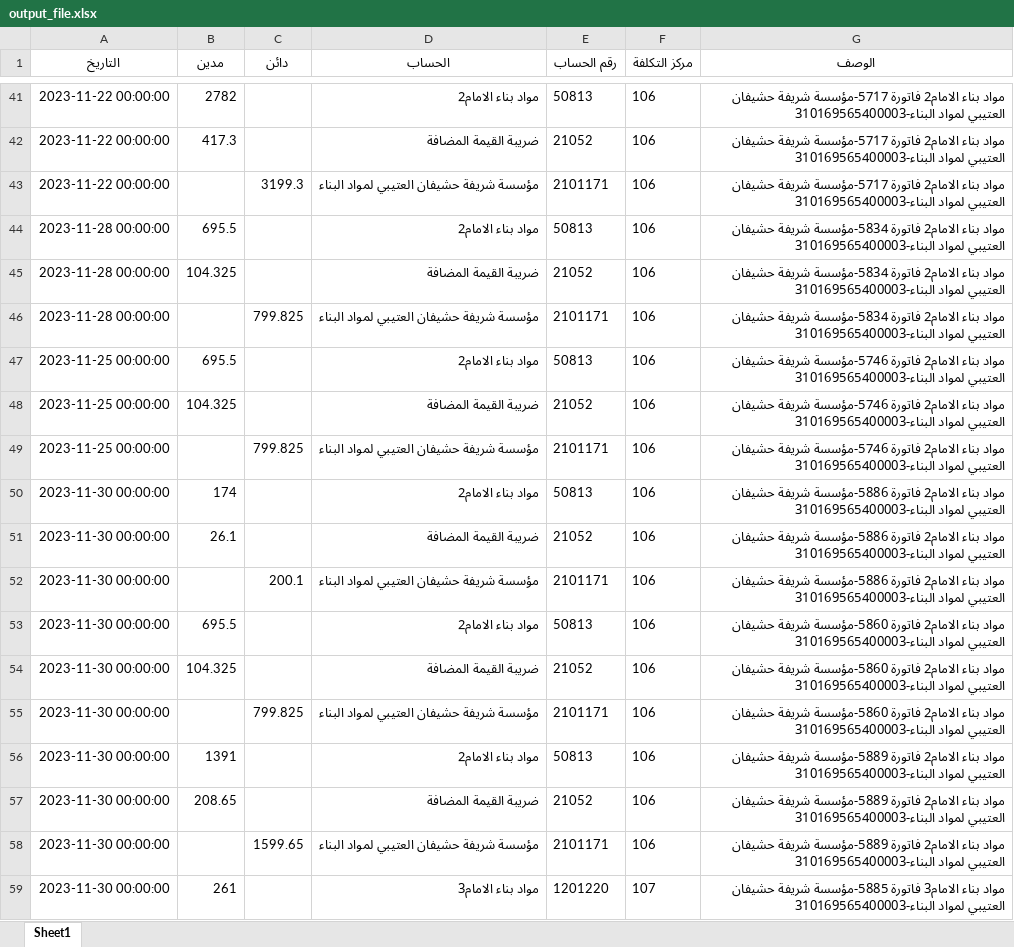
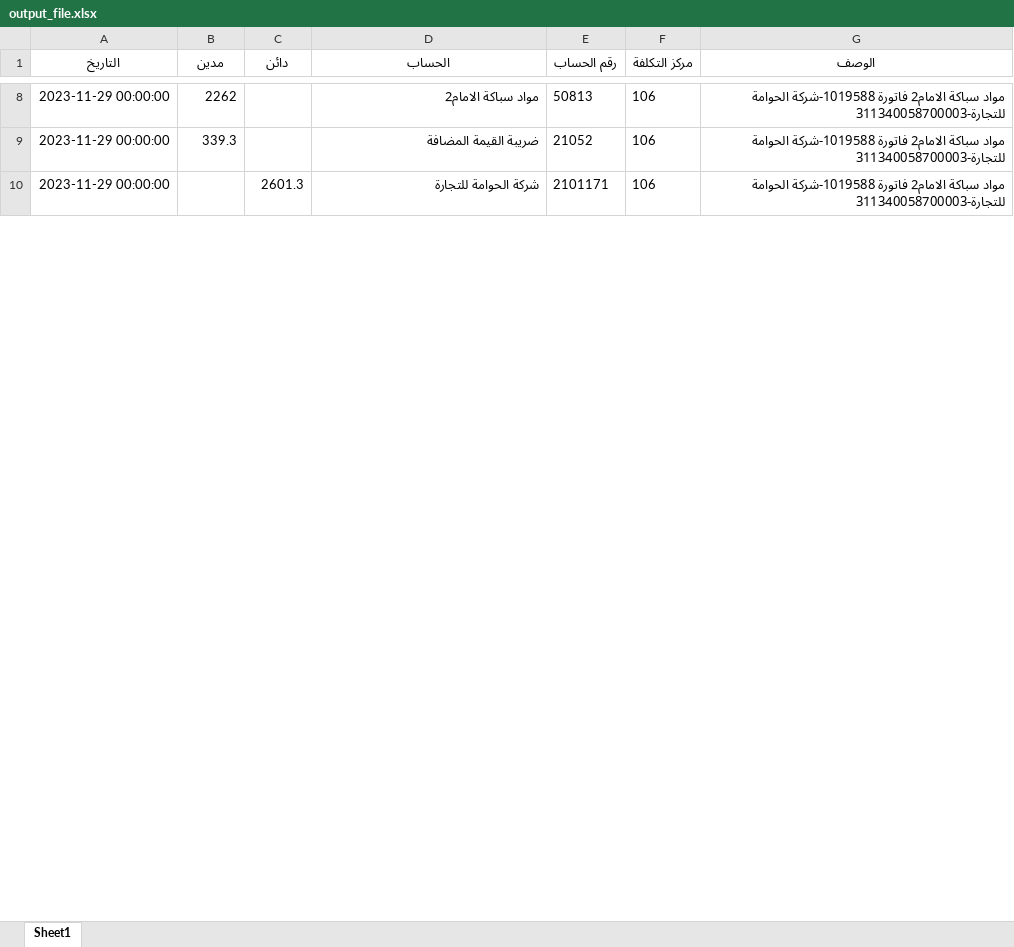
Before and after one commit to mohammednabarawy/invoices-to-journal-entry, an Excel workbook: output_file.xlsx, sheet Sheet1, drawn as a sheet; only a part is shown, gaps mark what is left out; values as stored, in another font and other column widths than the file's, no borders; removed rows and columns are numbered as before the commit, all else as after; the diff covers the shown part only; the diff names each change by its address in the sheet, - before the commit and + after, or states it on an @@ line.

```diff
--- a/output_file.xlsx (sheet Sheet1)
+++ b/output_file.xlsx (sheet Sheet1)
-A8:A10 (التاريخ): 2023-11-22 00:00:00
+A8:A10 (التاريخ): 2023-11-29 00:00:00
-B8 (مدين): 2782
+B8 (مدين): 2262
-D8 (الحساب): مواد بناء الامام2
+D8 (الحساب): مواد سباكة الامام2
-G8:G10 (الوصف): مواد بناء الامام2 فاتورة 5717-مؤسسة شريفة حشيفان العتيبي لمواد البناء-310169565400003
+G8:G10 (الوصف): مواد سباكة الامام2 فاتورة 1019588-شركة الحوامة للتجارة-311340058700003
-B9 (مدين): 417.3
+B9 (مدين): 339.3
-C10 (دائن): 3199.3
+C10 (دائن): 2601.3
-D10 (الحساب): مؤسسة شريفة حشيفان العتيبي لمواد البناء
+D10 (الحساب): شركة الحوامة للتجارة
-row 44: 2023-11-28 00:00:00 | 695.5 |  | مواد بناء الامام2 | 50813 | 106 | مواد بناء الامام2 فاتورة 5834-مؤسسة شريفة حشيفان العتيبي لمواد البناء-310169565400003
-row 45: 2023-11-28 00:00:00 | 104.325 |  | ضريبة القيمة المضافة | 21052 | 106 | مواد بناء الامام2 فاتورة 5834-مؤسسة شريفة حشيفان العتيبي لمواد البناء-310169565400003
-row 46: 2023-11-28 00:00:00 |  | 799.825 | مؤسسة شريفة حشيفان العتيبي لمواد البناء | 2101171 | 106 | مواد بناء الامام2 فاتورة 5834-مؤسسة شريفة حشيفان العتيبي لمواد البناء-310169565400003
-row 47: 2023-11-25 00:00:00 | 695.5 |  | مواد بناء الامام2 | 50813 | 106 | مواد بناء الامام2 فاتورة 5746-مؤسسة شريفة حشيفان العتيبي لمواد البناء-310169565400003
-row 48: 2023-11-25 00:00:00 | 104.325 |  | ضريبة القيمة المضافة | 21052 | 106 | مواد بناء الامام2 فاتورة 5746-مؤسسة شريفة حشيفان العتيبي لمواد البناء-310169565400003
-row 49: 2023-11-25 00:00:00 |  | 799.825 | مؤسسة شريفة حشيفان العتيبي لمواد البناء | 2101171 | 106 | مواد بناء الامام2 فاتورة 5746-مؤسسة شريفة حشيفان العتيبي لمواد البناء-310169565400003
-row 50: 2023-11-30 00:00:00 | 174 |  | مواد بناء الامام2 | 50813 | 106 | مواد بناء الامام2 فاتورة 5886-مؤسسة شريفة حشيفان العتيبي لمواد البناء-310169565400003
-row 51: 2023-11-30 00:00:00 | 26.1 |  | ضريبة القيمة المضافة | 21052 | 106 | مواد بناء الامام2 فاتورة 5886-مؤسسة شريفة حشيفان العتيبي لمواد البناء-310169565400003
-row 52: 2023-11-30 00:00:00 |  | 200.1 | مؤسسة شريفة حشيفان العتيبي لمواد البناء | 2101171 | 106 | مواد بناء الامام2 فاتورة 5886-مؤسسة شريفة حشيفان العتيبي لمواد البناء-310169565400003
-row 53: 2023-11-30 00:00:00 | 695.5 |  | مواد بناء الامام2 | 50813 | 106 | مواد بناء الامام2 فاتورة 5860-مؤسسة شريفة حشيفان العتيبي لمواد البناء-310169565400003
-row 54: 2023-11-30 00:00:00 | 104.325 |  | ضريبة القيمة المضافة | 21052 | 106 | مواد بناء الامام2 فاتورة 5860-مؤسسة شريفة حشيفان العتيبي لمواد البناء-310169565400003
-row 55: 2023-11-30 00:00:00 |  | 799.825 | مؤسسة شريفة حشيفان العتيبي لمواد البناء | 2101171 | 106 | مواد بناء الامام2 فاتورة 5860-مؤسسة شريفة حشيفان العتيبي لمواد البناء-310169565400003
-row 56: 2023-11-30 00:00:00 | 1391 |  | مواد بناء الامام2 | 50813 | 106 | مواد بناء الامام2 فاتورة 5889-مؤسسة شريفة حشيفان العتيبي لمواد البناء-310169565400003
-row 57: 2023-11-30 00:00:00 | 208.65 |  | ضريبة القيمة المضافة | 21052 | 106 | مواد بناء الامام2 فاتورة 5889-مؤسسة شريفة حشيفان العتيبي لمواد البناء-310169565400003
-row 58: 2023-11-30 00:00:00 |  | 1599.65 | مؤسسة شريفة حشيفان العتيبي لمواد البناء | 2101171 | 106 | مواد بناء الامام2 فاتورة 5889-مؤسسة شريفة حشيفان العتيبي لمواد البناء-310169565400003
-row 59: 2023-11-30 00:00:00 | 261 |  | مواد بناء الامام3 | 1201220 | 107 | مواد بناء الامام3 فاتورة 5885-مؤسسة شريفة حشيفان العتيبي لمواد البناء-310169565400003
```
Also changed, not shown: 4 added rows, 90 removed rows and 29 edited cells elsewhere in this sheet, input_invoices.xlsx, 1 other file.
